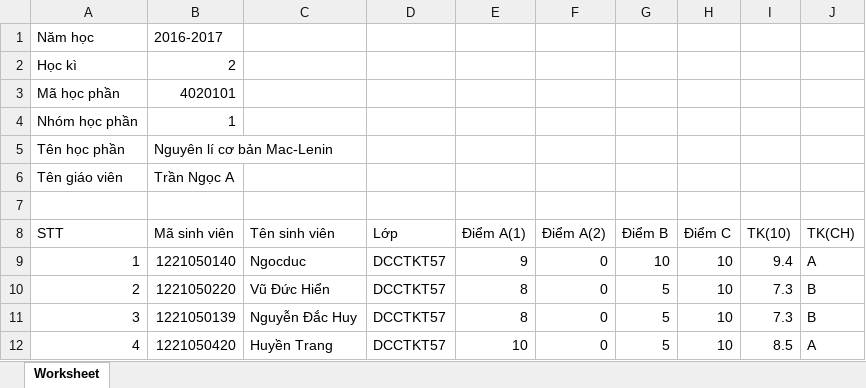
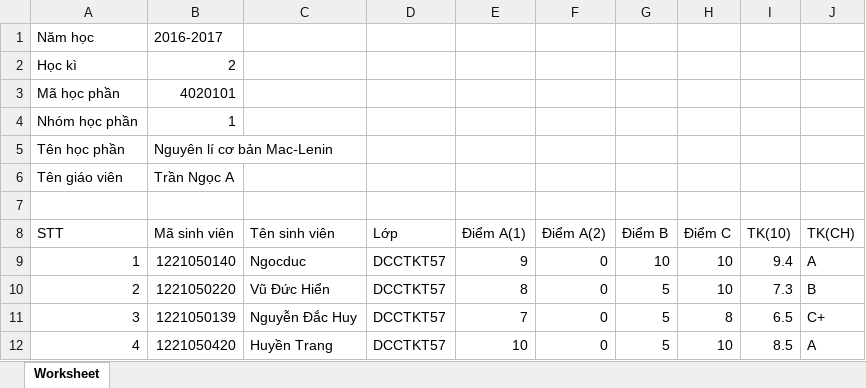
Before and after one commit to babysumo2912/Trang, an Excel workbook: data_diem.xlsx, sheet Worksheet, drawn as a sheet; values as stored, in another font and other column widths than the file's, no borders; the diff names each change by its address in the sheet, - before the commit and + after, or states it on an @@ line.

```diff
--- a/data_diem.xlsx (sheet Worksheet)
+++ b/data_diem.xlsx (sheet Worksheet)
-E11 (Điểm A(1)): 8
+E11 (Điểm A(1)): 7
-H11 (Điểm C): 10
+H11 (Điểm C): 8
-I11 (TK(10)): 7.3
+I11 (TK(10)): 6.5
-J11 (TK(CH)): B
+J11 (TK(CH)): C+
```
Also changed, not shown: 16 other files.
